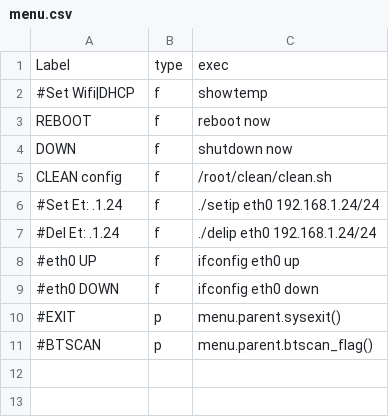
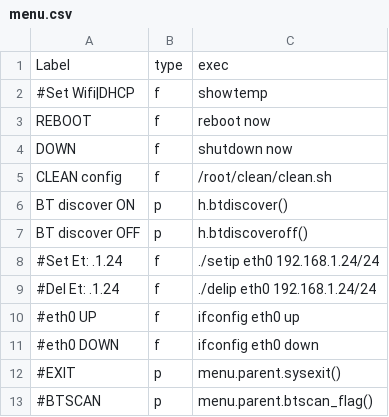
Before and after one commit to rkotrys/rpi0, a CSV file: menu.csv, drawn as a sheet.

Commit message:
xxx

```diff
--- a/menu.csv
+++ b/menu.csv
@@ -5,2 +5,4 @@ DOWN,f,shutdown now
 CLEAN config,f,/root/clean/clean.sh
+BT discover ON,p,h.btdiscover()
+BT discover OFF,p,h.btdiscoveroff()
 #Set Et: .1.24,f,./setip eth0 192.168.1.24/24
```
